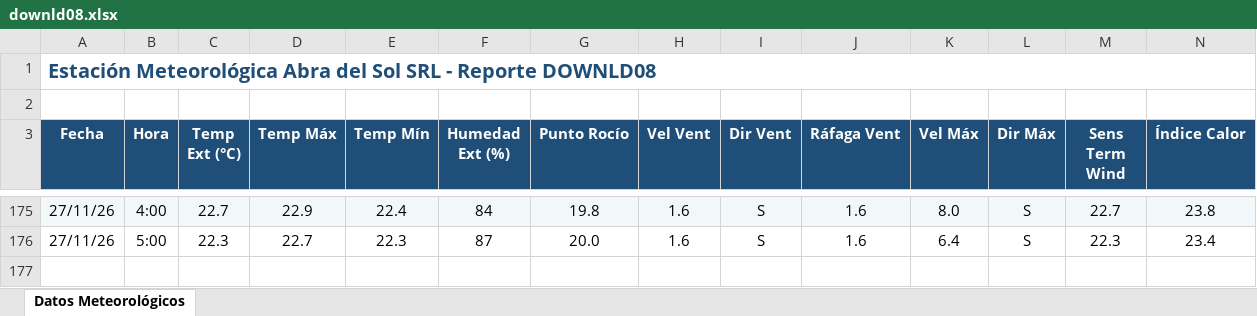
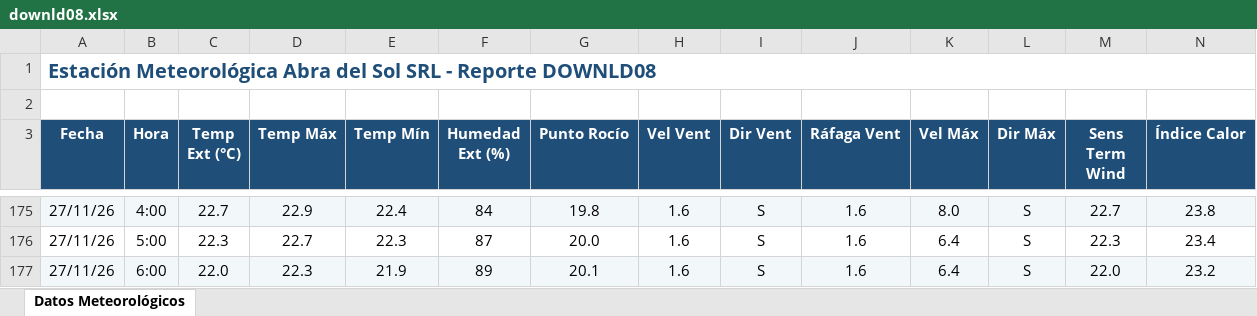
Before and after one commit to intasalta/ema_abradelsol, an Excel workbook: downld08.xlsx, sheet Datos Meteorológicos, drawn as a sheet; only a part is shown, gaps mark what is left out; values as stored, in another font and other column widths than the file's, no borders; rows hold the shown columns only; the diff names each change by its address in the sheet, - before the commit and + after, or states it on an @@ line.

```diff
--- a/downld08.xlsx (sheet Datos Meteorológicos)
+++ b/downld08.xlsx (sheet Datos Meteorológicos)
+row 177: 27/11/26 | 6:00 | 22.0 | 22.3 | 21.9 | 89 | 20.1 | 1.6 | S | 1.6 | 6.4 | S | 22.0 | 23.2
```
Also changed, not shown: downld02.xlsx, 2 other files.
